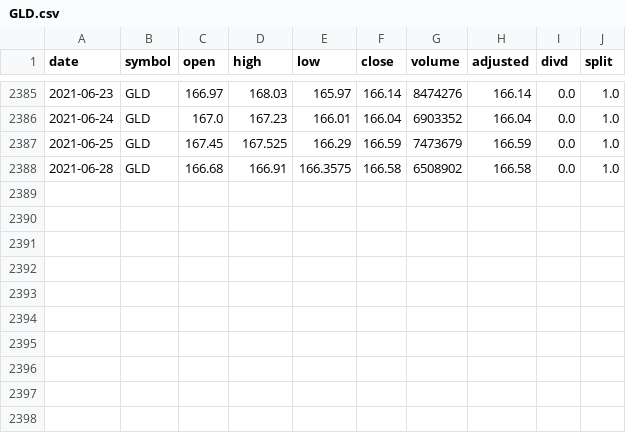
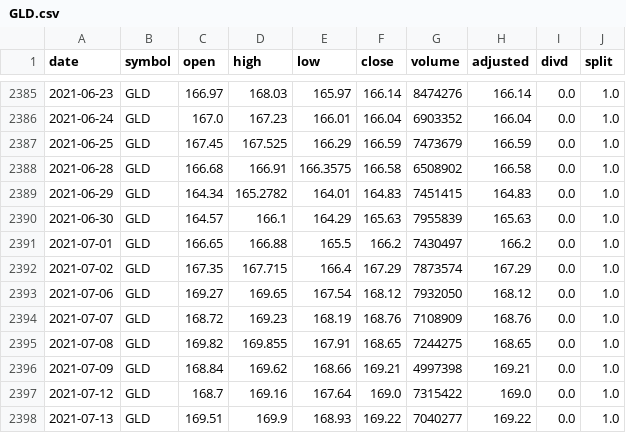
Before and after one commit to Mircea-MMXXI/azapy, a CSV file: scripts/analyzers/MkTdata/GLD.csv, drawn as a sheet; only a part is shown, gaps mark what is left out.

```diff
--- a/scripts/analyzers/MkTdata/GLD.csv
+++ b/scripts/analyzers/MkTdata/GLD.csv
@@ -2388 +2388,11 @@ date,symbol,open,high,low,close,volume,adjusted,divd,split
 2021-06-28,GLD,166.68,166.91,166.3575,166.58,6508902,166.58,0.0,1.0
+2021-06-29,GLD,164.34,165.2782,164.01,164.83,7451415,164.83,0.0,1.0
+2021-06-30,GLD,164.57,166.1,164.29,165.63,7955839,165.63,0.0,1.0
+2021-07-01,GLD,166.65,166.88,165.5,166.2,7430497,166.2,0.0,1.0
+2021-07-02,GLD,167.35,167.715,166.4,167.29,7873574,167.29,0.0,1.0
+2021-07-06,GLD,169.27,169.65,167.54,168.12,7932050,168.12,0.0,1.0
+2021-07-07,GLD,168.72,169.23,168.19,168.76,7108909,168.76,0.0,1.0
+2021-07-08,GLD,169.82,169.855,167.91,168.65,7244275,168.65,0.0,1.0
+2021-07-09,GLD,168.84,169.62,168.66,169.21,4997398,169.21,0.0,1.0
+2021-07-12,GLD,168.7,169.16,167.64,169.0,7315422,169.0,0.0,1.0
+2021-07-13,GLD,169.51,169.9,168.93,169.22,7040277,169.22,0.0,1.0
```
Also changed, not shown: scripts/analyzers/MkTdata/PSJ.csv, scripts/analyzers/MkTdata/TLT.csv, 49 other files.
